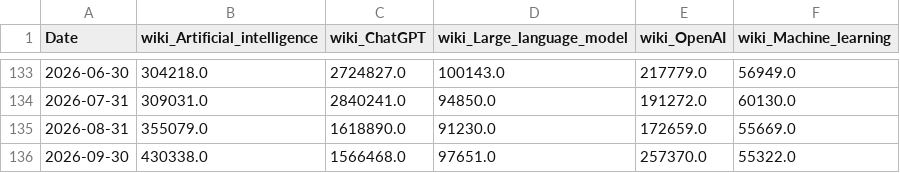
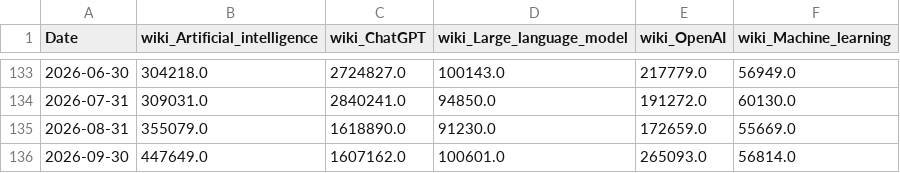
Before and after one commit to mjmonnot/aibps-v0-1, a CSV file: data/raw/sentiment_wiki_raw.csv, drawn as a sheet; only a part is shown, gaps mark what is left out.

```diff
--- a/data/raw/sentiment_wiki_raw.csv
+++ b/data/raw/sentiment_wiki_raw.csv
@@ -135,2 +135,2 @@ Date,wiki_Artificial_intelligence,wiki_ChatGPT,wiki_Large_language_model,wiki_Op
 2026-08-31,355079.0,1618890.0,91230.0,172659.0,55669.0
-2026-09-30,430338.0,1566468.0,97651.0,257370.0,55322.0
+2026-09-30,447649.0,1607162.0,100601.0,265093.0,56814.0
```
Also changed, not shown: data/processed/aibps_monthly.csv, data/processed/market_processed.csv, 3 other files.
